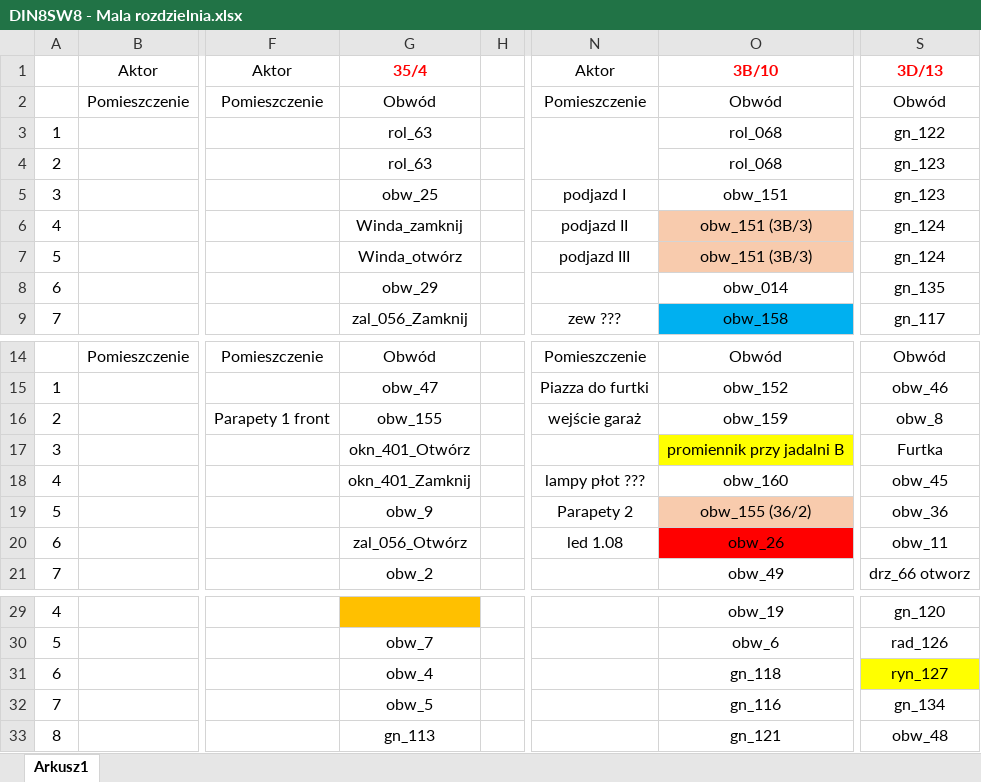
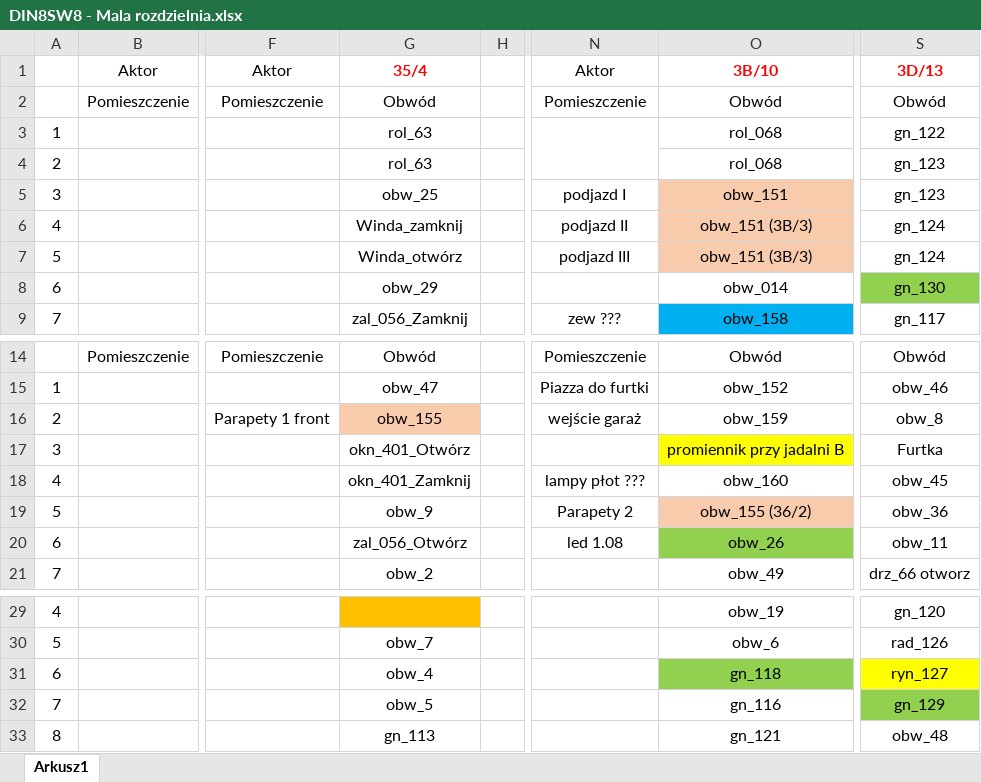
Before and after one commit to RBSystems/Crestron-10, an Excel workbook: Kurasik/doc/DIN8SW8 - Mala rozdzielnia.xlsx, sheet Arkusz1, drawn as a sheet; only a part is shown, gaps mark what is left out; values as stored, in another font and other column widths than the file's, no borders; the diff names each change by its address in the sheet, - before the commit and + after, or states it on an @@ line.

```diff
--- a/Kurasik/doc/DIN8SW8 - Mala rozdzielnia.xlsx (sheet Arkusz1)
+++ b/Kurasik/doc/DIN8SW8 - Mala rozdzielnia.xlsx (sheet Arkusz1)
-O5 fill: none
+O5 fill: #F8CBAD
-S8: gn_135
+S8: gn_130
-S8 fill: none
+S8 fill: #92D050
-G16 fill: none
+G16 fill: #F8CBAD
-O20 fill: #FF0000
+O20 fill: #92D050
-O31 fill: none
+O31 fill: #92D050
-S32: gn_134
+S32: gn_129
-S32 fill: none
+S32 fill: #92D050
```
